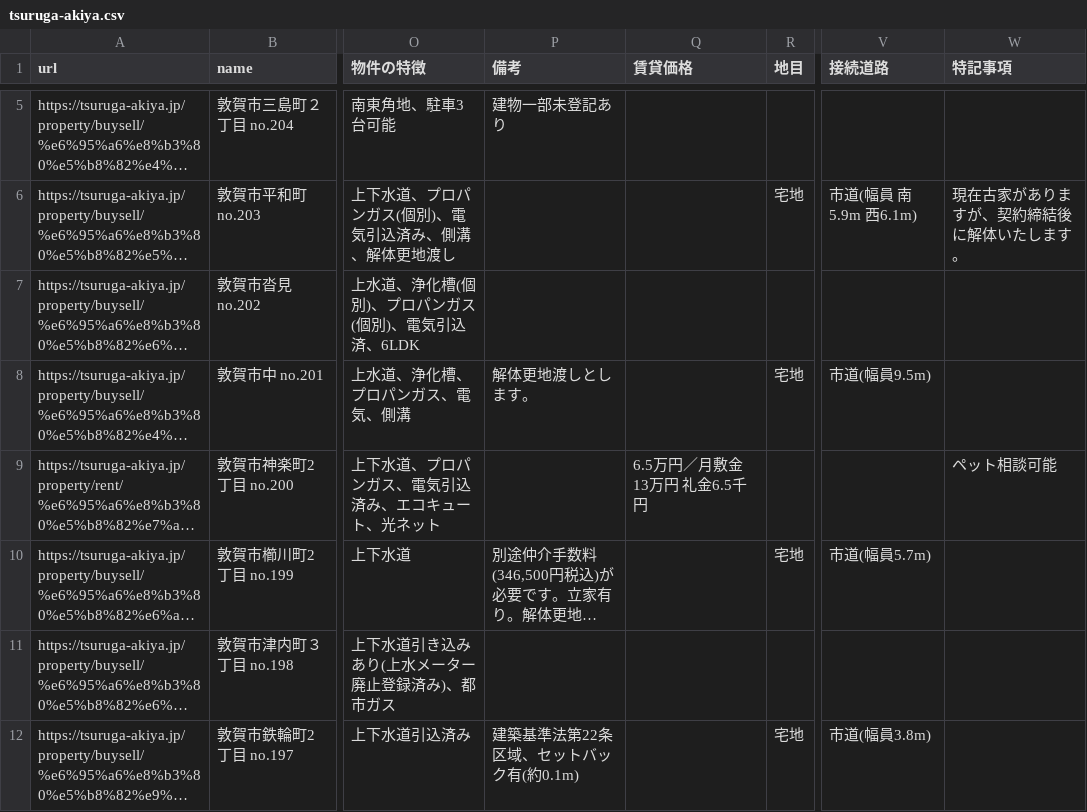
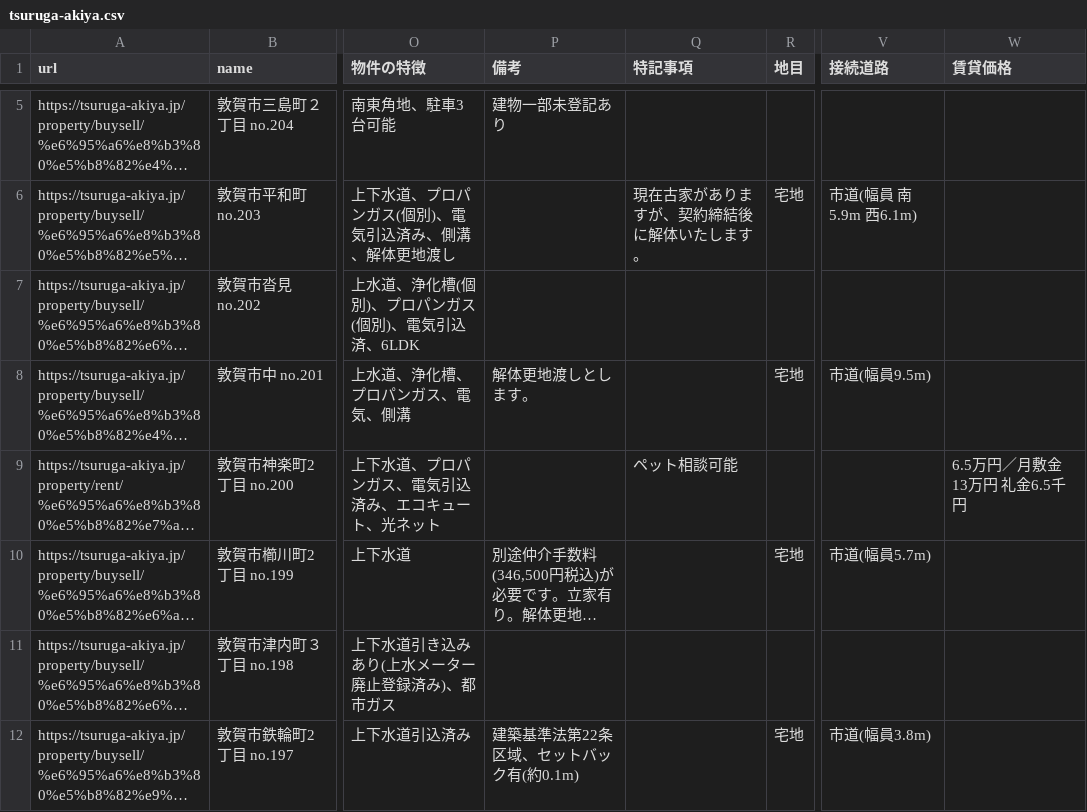
Before and after one commit to code4fukui/tsuruga-akiya, a CSV file: tsuruga-akiya.csv, drawn as a sheet; only a part is shown, gaps mark what is left out; long unchanged cells end in …; the diff covers the shown part only; the diff names each change by its address in the sheet, - before the commit and + after, or states it on an @@ line.

Commit message:
update data

```diff
--- a/tsuruga-akiya.csv
+++ b/tsuruga-akiya.csv
-Q1: 賃貸価格
+Q1: 特記事項
-W1: 特記事項
+W1: 賃貸価格
-Q6 (特記事項): (empty)
+Q6 (特記事項): 現在古家がありますが、契約締結後に解体いたします。
-W6 (賃貸価格): 現在古家がありますが、契約締結後に解体いたします。
+W6 (賃貸価格): (empty)
-Q9 (特記事項): 6.5万円／月敷金13万円 礼金6.5千円
+Q9 (特記事項): ペット相談可能
-W9 (賃貸価格): ペット相談可能
+W9 (賃貸価格): 6.5万円／月敷金13万円 礼金6.5千円
```
Also changed, not shown: 1 added row, 1 removed row and 32 edited cells elsewhere in this file.
